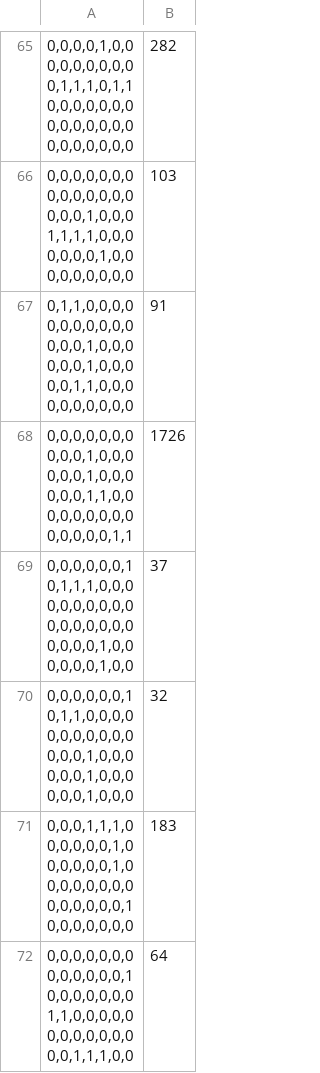
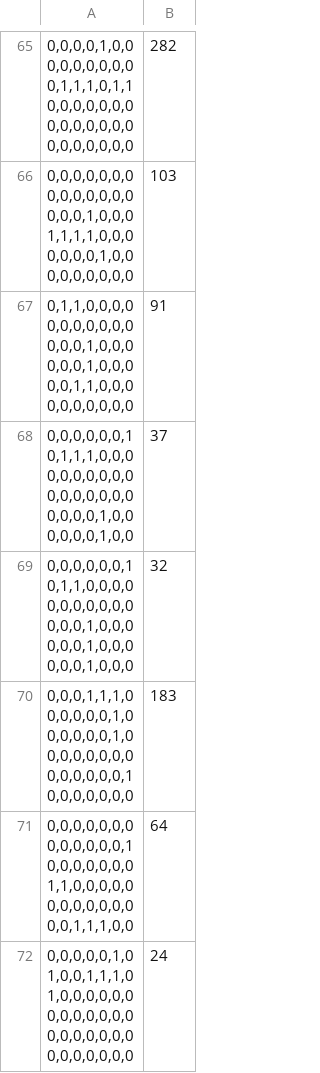
Before and after one commit to Desszi/Msc_Onlab_1, a CSV file: data.csv, drawn as a sheet; only a part is shown, gaps mark what is left out; the shorter side is filled out with more unchanged rows; ↵ is a line break in a cell; the diff names each change by its address in the sheet, - before the commit and + after, or states it on an @@ line.

Commit message:
Update data.csv

```diff
--- a/data.csv
+++ b/data.csv
-row 68: 0,0,0,0,0,0,0 ↵ 0,0,0,1,0,0,0 ↵ 0,0,0,1,0,0,0 ↵ 0,0,0,1,1,0,0 ↵ 0,0,0,0,0,0,0 ↵ 0,0,0,0,0,1,1 | 1726
```
